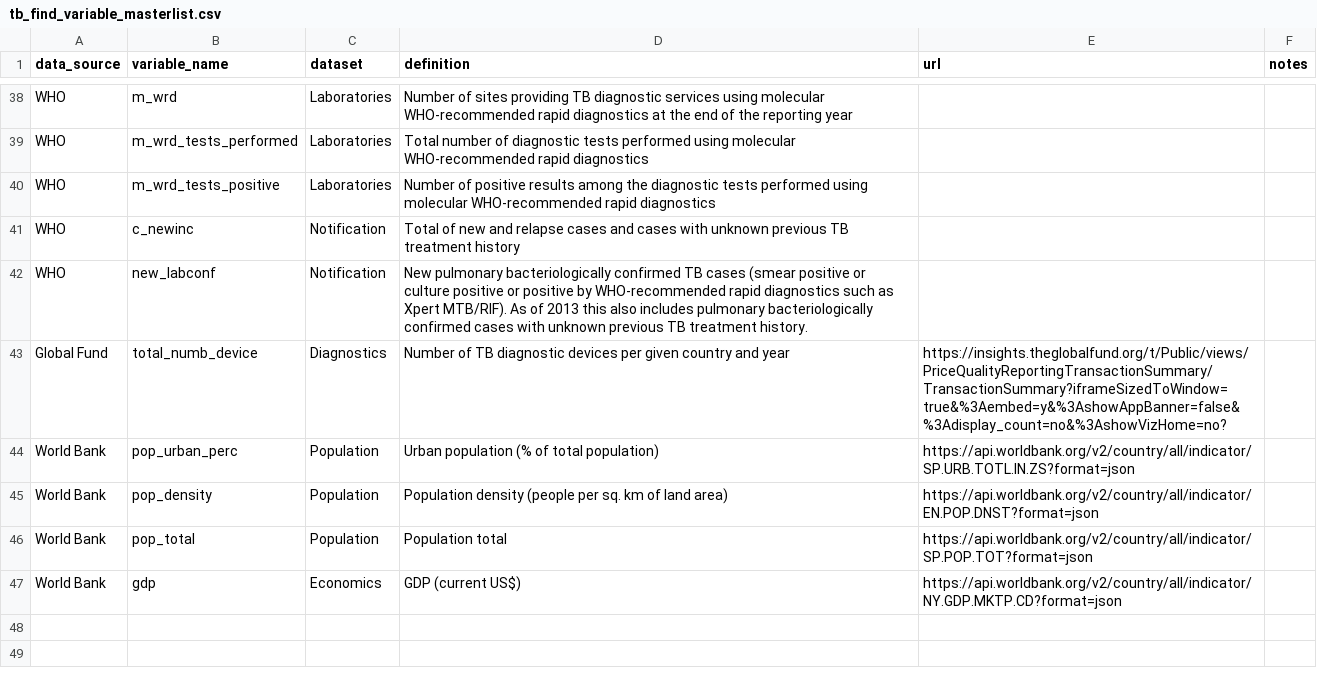
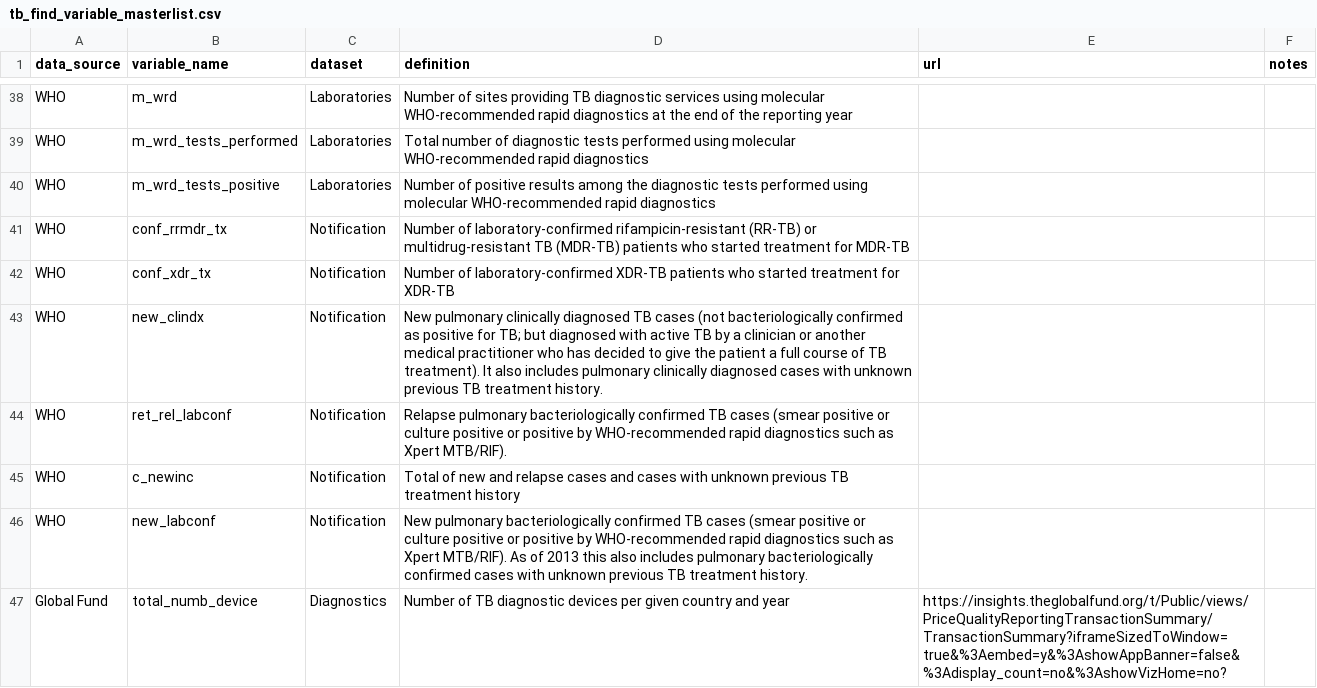
Before and after one commit to finddx/find.dxgap, a CSV file: inst/extdata/tb_find_variable_masterlist.csv, drawn as a sheet; only a part is shown, gaps mark what is left out; the shorter side is filled out with more unchanged rows; the diff names each change by its address in the sheet, - before the commit and + after, or states it on an @@ line.

Commit message:
Update mlist

```diff
--- a/inst/extdata/tb_find_variable_masterlist.csv
+++ b/inst/extdata/tb_find_variable_masterlist.csv
+row 41: WHO | conf_rrmdr_tx | Notification | Number of laboratory-confirmed rifampicin-resistant (RR-TB) or multidrug-resistant TB (MDR-TB) patients who started treatment for MDR-TB
+row 42: WHO | conf_xdr_tx | Notification | Number of laboratory-confirmed XDR-TB patients who started treatment for XDR-TB
+row 43: WHO | new_clindx | Notification | New pulmonary clinically diagnosed TB cases (not bacteriologically confirmed as positive for TB; but diagnosed with active TB by a clinician or another medical practitioner who has decided to give the patient a full course of TB treatment). It also includes pulmonary clinically diagnosed cases with unknown previous TB treatment history.
+row 44: WHO | ret_rel_labconf | Notification | Relapse pulmonary bacteriologically confirmed TB cases (smear positive or culture positive or positive by WHO-recommended rapid diagnostics such as Xpert MTB/RIF).
```
